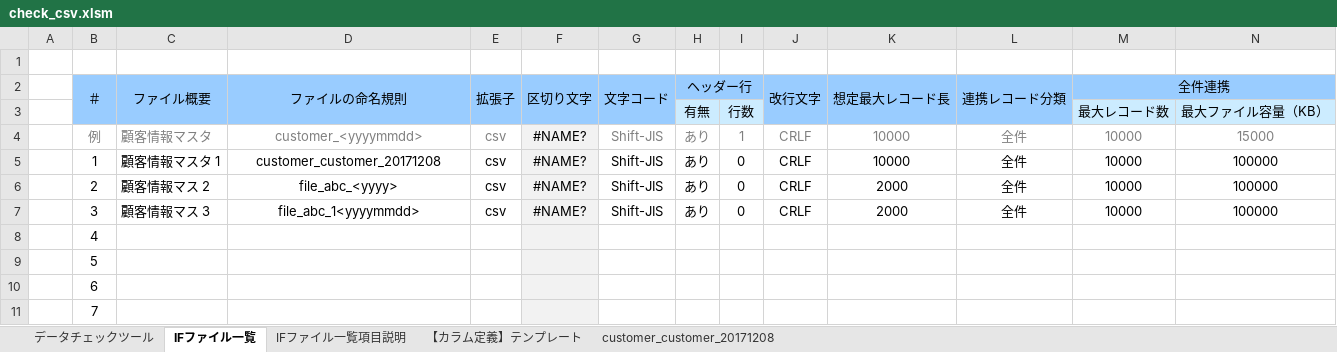
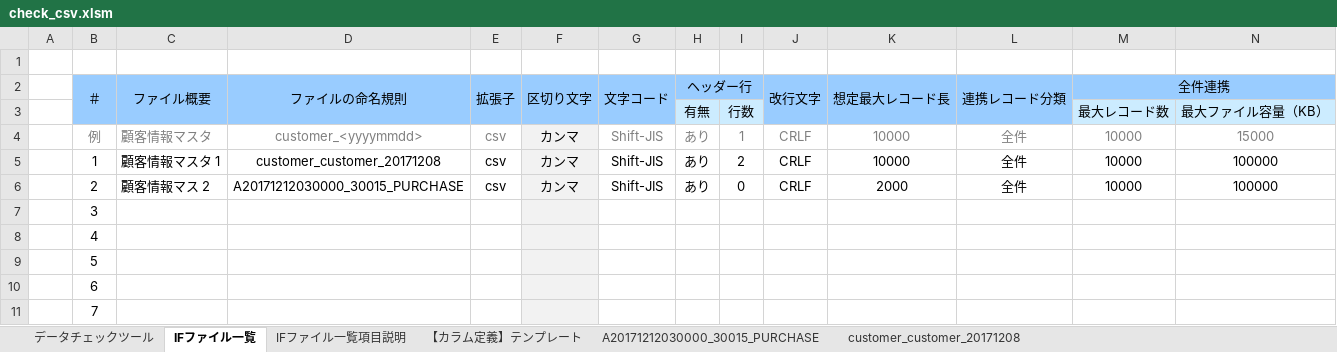
Before and after one commit to phamthanhbinh/check-csv, an Excel workbook: bin/check_csv.xlsm, sheet IFファイル一覧, drawn as a sheet; only a part is shown; values as stored, in another font and other column widths than the file's, no borders; conditional formats not drawn; the diff covers the shown part only; the diff names each change by its address in the sheet, - before the commit and + after, or states it on an @@ line.

```diff
--- a/bin/check_csv.xlsm (sheet IFファイル一覧)
+++ b/bin/check_csv.xlsm (sheet IFファイル一覧)
+sheet tab: A20171212030000_30015_PURCHASE
-F4:F6 (区切り文字): #NAME?
+F4:F6 (区切り文字): カンマ
-I5: 0
+I5: 2
-D6 (ファイルの命名規則): file_abc_<yyyy>
+D6 (ファイルの命名規則): A20171212030000_30015_PURCHASE
-C7 (ファイル概要): 顧客情報マス 3
+C7 (ファイル概要): (empty)
-D7 (ファイルの命名規則): file_abc_1<yyyymmdd>
+D7 (ファイルの命名規則): (empty)
-E7 (拡張子): csv
+E7 (拡張子): (empty)
-F7 (区切り文字): #NAME?
+F7 (区切り文字): (empty)
-G7 (文字コード): Shift-JIS
+G7 (文字コード): (empty)
-H7 (ヘッダー行): あり
+H7 (ヘッダー行): (empty)
-I7: 0
+I7: (empty)
-J7 (改行文字): CRLF
+J7 (改行文字): (empty)
-K7 (想定最大レコード長): 2000
+K7 (想定最大レコード長): (empty)
-L7 (連携レコード分類): 全件
+L7 (連携レコード分類): (empty)
-M7 (全件連携): 10000
+M7 (全件連携): (empty)
-N7: 100000
+N7: (empty)
```
Also changed, not shown: 24 edited cells elsewhere in this sheet, sheet customer_customer_20171208, sheet データチェックツール, formulas that keep their value, charts or pictures, 6 other files.
